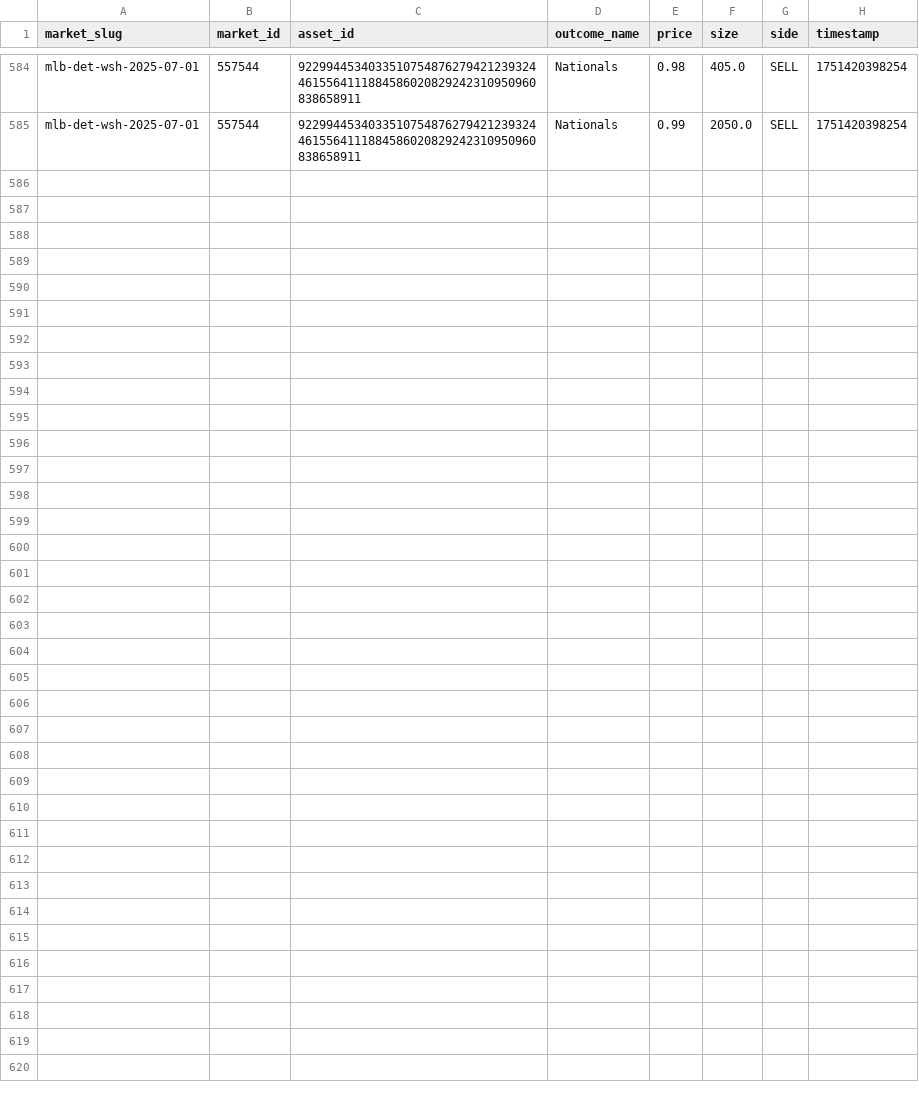
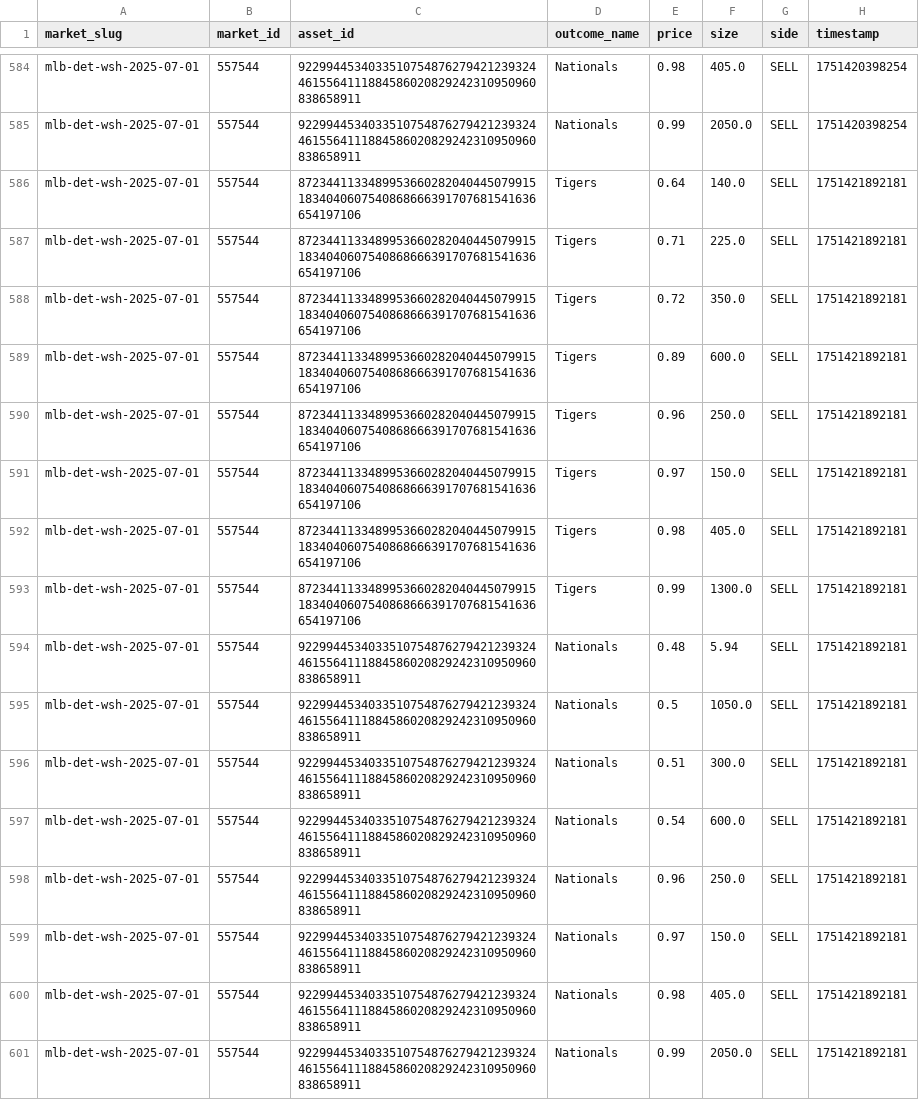
Before and after one commit to MinesJA/SignalDrift, a CSV file: data/20250701_mlb-det-wsh-2025-07-01_synthetic-order-book.csv, drawn as a sheet; only a part is shown, gaps mark what is left out; the diff names each change by its address in the sheet, - before the commit and + after, or states it on an @@ line.

Commit message:
More data

```diff
--- a/data/20250701_mlb-det-wsh-2025-07-01_synthetic-order-book.csv
+++ b/data/20250701_mlb-det-wsh-2025-07-01_synthetic-order-book.csv
+row 586: mlb-det-wsh-2025-07-01 | 557544 | 87234411334899536602820404450799151834040607540868666391707681541636654197106 | Tigers | 0.64 | 140.0 | SELL | 1751421892181
+row 587: mlb-det-wsh-2025-07-01 | 557544 | 87234411334899536602820404450799151834040607540868666391707681541636654197106 | Tigers | 0.71 | 225.0 | SELL | 1751421892181
+row 588: mlb-det-wsh-2025-07-01 | 557544 | 87234411334899536602820404450799151834040607540868666391707681541636654197106 | Tigers | 0.72 | 350.0 | SELL | 1751421892181
+row 589: mlb-det-wsh-2025-07-01 | 557544 | 87234411334899536602820404450799151834040607540868666391707681541636654197106 | Tigers | 0.89 | 600.0 | SELL | 1751421892181
+row 590: mlb-det-wsh-2025-07-01 | 557544 | 87234411334899536602820404450799151834040607540868666391707681541636654197106 | Tigers | 0.96 | 250.0 | SELL | 1751421892181
+row 591: mlb-det-wsh-2025-07-01 | 557544 | 87234411334899536602820404450799151834040607540868666391707681541636654197106 | Tigers | 0.97 | 150.0 | SELL | 1751421892181
+row 592: mlb-det-wsh-2025-07-01 | 557544 | 87234411334899536602820404450799151834040607540868666391707681541636654197106 | Tigers | 0.98 | 405.0 | SELL | 1751421892181
+row 593: mlb-det-wsh-2025-07-01 | 557544 | 87234411334899536602820404450799151834040607540868666391707681541636654197106 | Tigers | 0.99 | 1300.0 | SELL | 1751421892181
+row 594: mlb-det-wsh-2025-07-01 | 557544 | 92299445340335107548762794212393244615564111884586020829242310950960838658911 | Nationals | 0.48 | 5.94 | SELL | 1751421892181
+row 595: mlb-det-wsh-2025-07-01 | 557544 | 92299445340335107548762794212393244615564111884586020829242310950960838658911 | Nationals | 0.5 | 1050.0 | SELL | 1751421892181
+row 596: mlb-det-wsh-2025-07-01 | 557544 | 92299445340335107548762794212393244615564111884586020829242310950960838658911 | Nationals | 0.51 | 300.0 | SELL | 1751421892181
+row 597: mlb-det-wsh-2025-07-01 | 557544 | 92299445340335107548762794212393244615564111884586020829242310950960838658911 | Nationals | 0.54 | 600.0 | SELL | 1751421892181
+row 598: mlb-det-wsh-2025-07-01 | 557544 | 92299445340335107548762794212393244615564111884586020829242310950960838658911 | Nationals | 0.96 | 250.0 | SELL | 1751421892181
+row 599: mlb-det-wsh-2025-07-01 | 557544 | 92299445340335107548762794212393244615564111884586020829242310950960838658911 | Nationals | 0.97 | 150.0 | SELL | 1751421892181
+row 600: mlb-det-wsh-2025-07-01 | 557544 | 92299445340335107548762794212393244615564111884586020829242310950960838658911 | Nationals | 0.98 | 405.0 | SELL | 1751421892181
+row 601: mlb-det-wsh-2025-07-01 | 557544 | 92299445340335107548762794212393244615564111884586020829242310950960838658911 | Nationals | 0.99 | 2050.0 | SELL | 1751421892181
```
Also changed, not shown: data/20250701_mlb-cin-bos-2025-07-01_market-metadata.csv, data/20250701_mlb-det-wsh-2025-07-01_market-metadata.csv, 4 other files.
